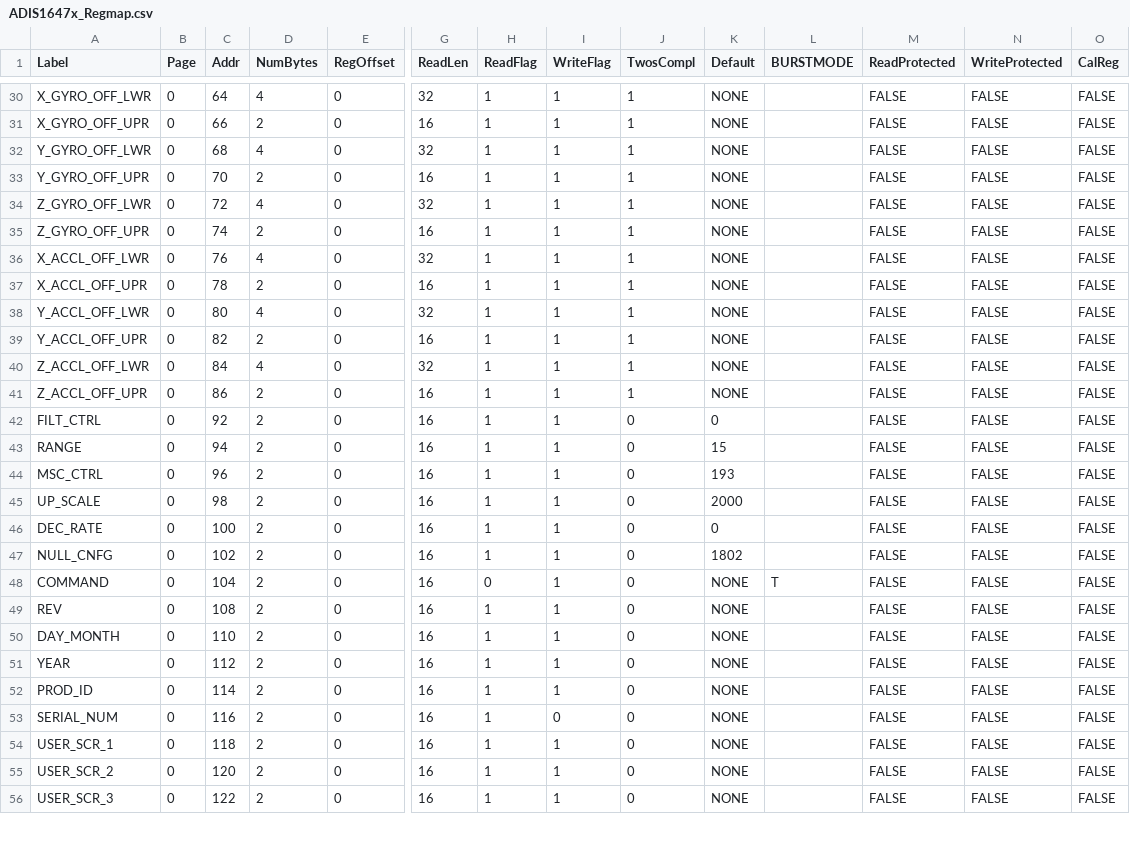
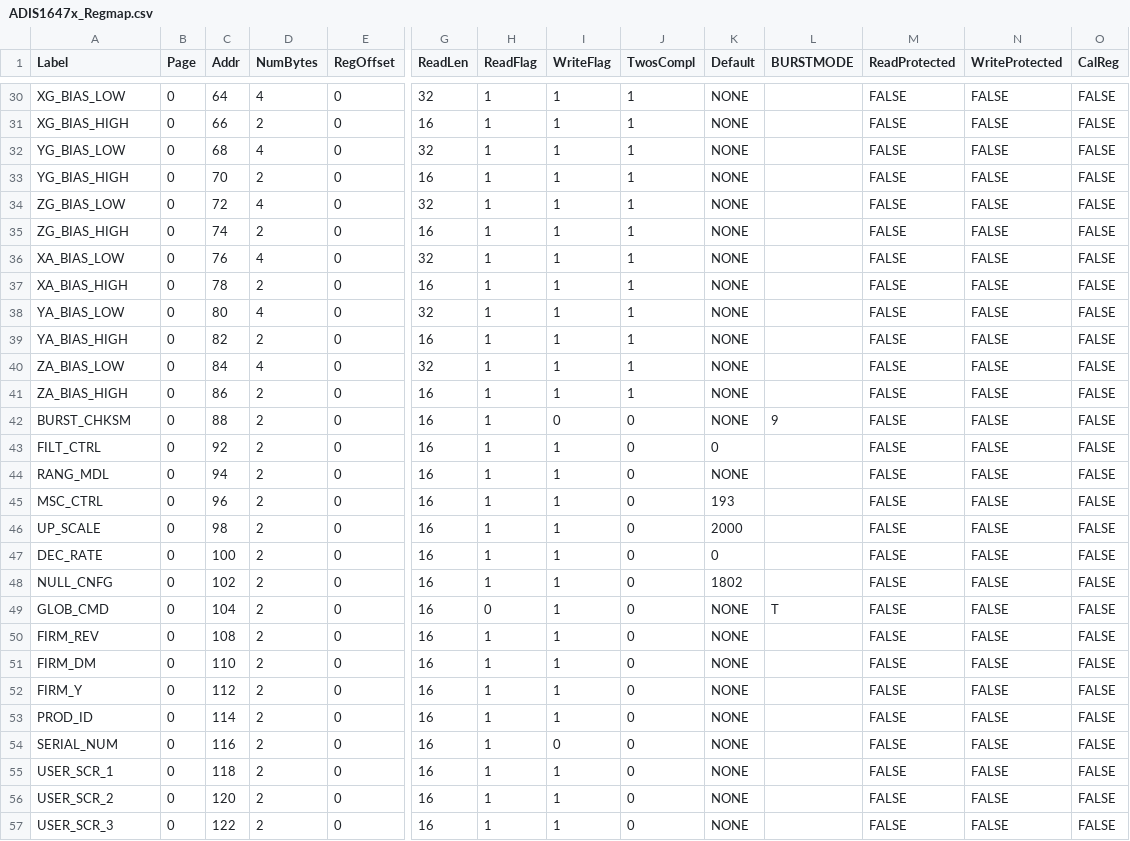
Before and after one commit to analogdevicesinc/iSensor-FX3-Eval, a CSV file: src/ADIS1647x_Regmap.csv, drawn as a sheet; only a part is shown, gaps mark what is left out; addresses are those after the commit; rows hold the shown columns only; the diff covers the shown part only; the diff names each change by its address in the sheet, - before the commit and + after, or states it on an @@ line.

```diff
--- a/src/ADIS1647x_Regmap.csv
+++ b/src/ADIS1647x_Regmap.csv
-A30 (Label): X_GYRO_OFF_LWR
+A30 (Label): XG_BIAS_LOW
-A31 (Label): X_GYRO_OFF_UPR
+A31 (Label): XG_BIAS_HIGH
-A32 (Label): Y_GYRO_OFF_LWR
+A32 (Label): YG_BIAS_LOW
-A33 (Label): Y_GYRO_OFF_UPR
+A33 (Label): YG_BIAS_HIGH
-A34 (Label): Z_GYRO_OFF_LWR
+A34 (Label): ZG_BIAS_LOW
-A35 (Label): Z_GYRO_OFF_UPR
+A35 (Label): ZG_BIAS_HIGH
-A36 (Label): X_ACCL_OFF_LWR
+A36 (Label): XA_BIAS_LOW
-A37 (Label): X_ACCL_OFF_UPR
+A37 (Label): XA_BIAS_HIGH
-A38 (Label): Y_ACCL_OFF_LWR
+A38 (Label): YA_BIAS_LOW
-A39 (Label): Y_ACCL_OFF_UPR
+A39 (Label): YA_BIAS_HIGH
-A40 (Label): Z_ACCL_OFF_LWR
+A40 (Label): ZA_BIAS_LOW
-A41 (Label): Z_ACCL_OFF_UPR
+A41 (Label): ZA_BIAS_HIGH
+row 42: BURST_CHKSM | 0 | 88 | 2 | 0 | 16 | 1 | 0 | 0 | NONE | 9 | FALSE | FALSE | FALSE
-A44 (Label): RANGE
+A44 (Label): RANG_MDL
-K44 (Default): 15
+K44 (Default): NONE
-A49 (Label): COMMAND
+A49 (Label): GLOB_CMD
-A50 (Label): REV
+A50 (Label): FIRM_REV
-A51 (Label): DAY_MONTH
+A51 (Label): FIRM_DM
-A52 (Label): YEAR
+A52 (Label): FIRM_Y
```
Also changed, not shown: 20 edited cells elsewhere in this file, src/ADIS1649x_Regmap.csv, 2 other files.
